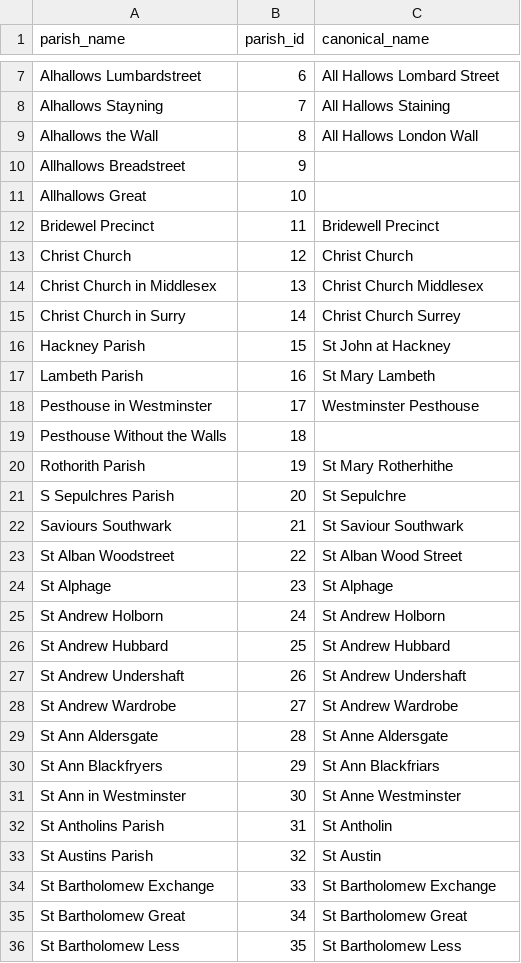
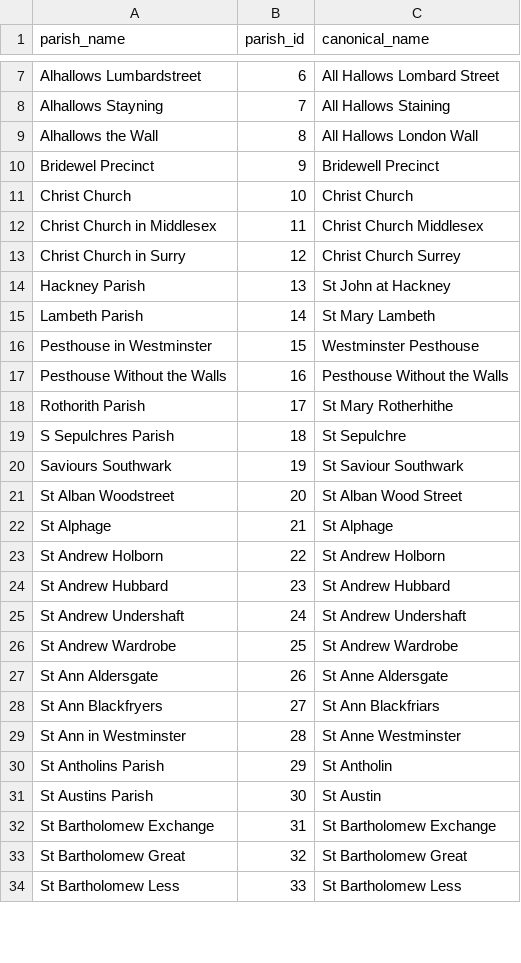
Before and after one commit to chnm/bom, a CSV file: scripts/bomr/data/parishes_unique.csv, drawn as a sheet; only a part is shown, gaps mark what is left out; the diff covers the shown part only.

```diff
--- a/scripts/bomr/data/parishes_unique.csv
+++ b/scripts/bomr/data/parishes_unique.csv
@@ -9,28 +9,26 @@ Alhallows Stayning,7,All Hallows Staining
 Alhallows the Wall,8,All Hallows London Wall
-Allhallows Breadstreet,9,
-Allhallows Great,10,
-Bridewel Precinct,11,Bridewell Precinct
-Christ Church,12,Christ Church
-Christ Church in Middlesex,13,Christ Church Middlesex
-Christ Church in Surry,14,Christ Church Surrey
-Hackney Parish,15,St John at Hackney
-Lambeth Parish,16,St Mary Lambeth
-Pesthouse in Westminster,17,Westminster Pesthouse
-Pesthouse Without the Walls,18,
-Rothorith Parish,19,St Mary Rotherhithe
-S Sepulchres Parish,20,St Sepulchre
-Saviours Southwark,21,St Saviour Southwark
-St Alban Woodstreet,22,St Alban Wood Street
-St Alphage,23,St Alphage
-St Andrew Holborn,24,St Andrew Holborn
-St Andrew Hubbard,25,St Andrew Hubbard
-St Andrew Undershaft,26,St Andrew Undershaft
-St Andrew Wardrobe,27,St Andrew Wardrobe
-St Ann Aldersgate,28,St Anne Aldersgate
-St Ann Blackfryers,29,St Ann Blackfriars
-St Ann in Westminster,30,St Anne Westminster
-St Antholins Parish,31,St Antholin
-St Austins Parish,32,St Austin
-St Bartholomew Exchange,33,St Bartholomew Exchange
-St Bartholomew Great,34,St Bartholomew Great
-St Bartholomew Less,35,St Bartholomew Less
+Bridewel Precinct,9,Bridewell Precinct
+Christ Church,10,Christ Church
+Christ Church in Middlesex,11,Christ Church Middlesex
+Christ Church in Surry,12,Christ Church Surrey
+Hackney Parish,13,St John at Hackney
+Lambeth Parish,14,St Mary Lambeth
+Pesthouse in Westminster,15,Westminster Pesthouse
+Pesthouse Without the Walls,16,Pesthouse Without the Walls
+Rothorith Parish,17,St Mary Rotherhithe
+S Sepulchres Parish,18,St Sepulchre
+Saviours Southwark,19,St Saviour Southwark
+St Alban Woodstreet,20,St Alban Wood Street
+St Alphage,21,St Alphage
+St Andrew Holborn,22,St Andrew Holborn
+St Andrew Hubbard,23,St Andrew Hubbard
+St Andrew Undershaft,24,St Andrew Undershaft
+St Andrew Wardrobe,25,St Andrew Wardrobe
+St Ann Aldersgate,26,St Anne Aldersgate
+St Ann Blackfryers,27,St Ann Blackfriars
+St Ann in Westminster,28,St Anne Westminster
+St Antholins Parish,29,St Antholin
+St Austins Parish,30,St Austin
+St Bartholomew Exchange,31,St Bartholomew Exchange
+St Bartholomew Great,32,St Bartholomew Great
+St Bartholomew Less,33,St Bartholomew Less
```
Also changed, not shown: 123 edited cells elsewhere in this file, scripts/bomr/data/bills_general.csv, 1 other file.
